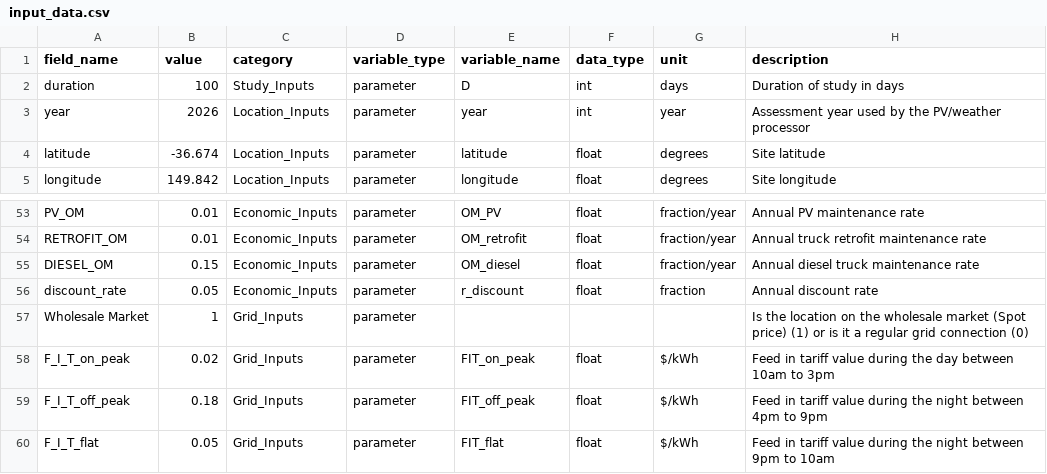
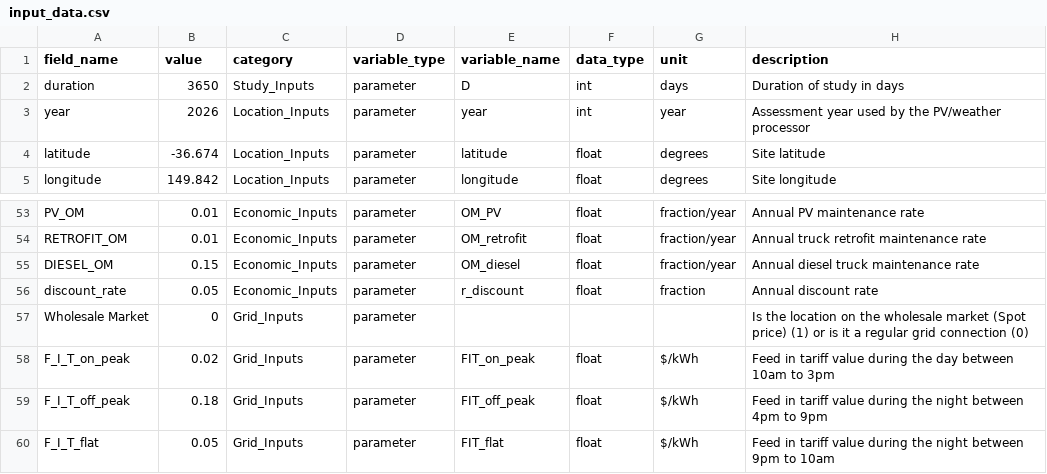
Before and after one commit to dflypas/ENGN4300-Electric-Trucks-, a CSV file: Optimisation Model/input_data.csv, drawn as a sheet; only a part is shown, gaps mark what is left out.

```diff
--- a/Optimisation Model/input_data.csv
+++ b/Optimisation Model/input_data.csv
@@ -1,3 +1,3 @@
 field_name,value,category,variable_type,variable_name,data_type,unit,description
-duration,100,Study_Inputs,parameter,D,int,days,Duration of study in days
+duration,3650,Study_Inputs,parameter,D,int,days,Duration of study in days
 year,2026,Location_Inputs,parameter,year,int,year,Assessment year used by the PV/weather processor
@@ -56,3 +56,3 @@ DIESEL_OM,0.15,Economic_Inputs,parameter,OM_diesel,float,fraction/year,Annual di
 discount_rate,0.05,Economic_Inputs,parameter,r_discount,float,fraction,Annual discount rate
-Wholesale Market,1,Grid_Inputs,parameter,,,,Is the location on the wholesale market (Spot price) (1) or is it a regular grid connection (0)
+Wholesale Market,0,Grid_Inputs,parameter,,,,Is the location on the wholesale market (Spot price) (1) or is it a regular grid connection (0)
 F_I_T_on_peak,0.02,Grid_Inputs,parameter,FIT_on_peak,float,$/kWh,Feed in tariff value during the day between 10am to 3pm
```
Also changed, not shown: Optimisation Model/Results/bau_results.csv, 3 other files.
